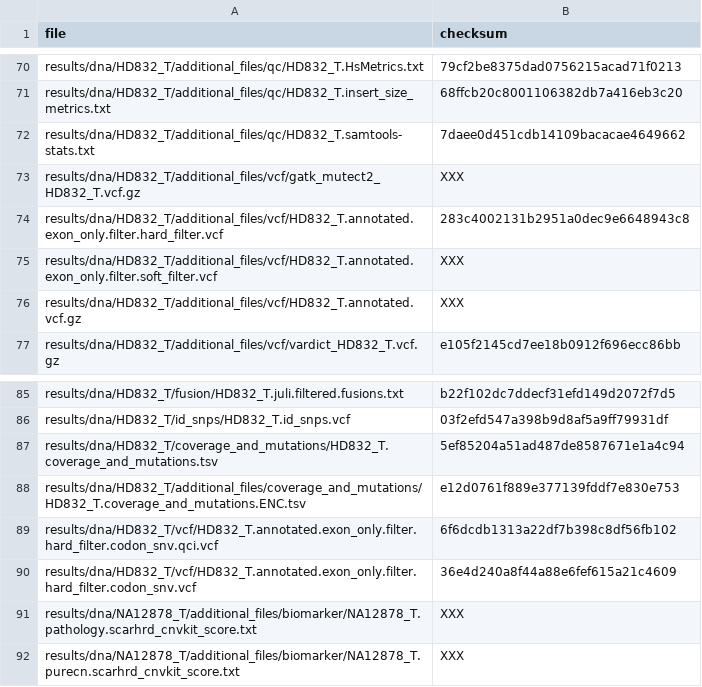
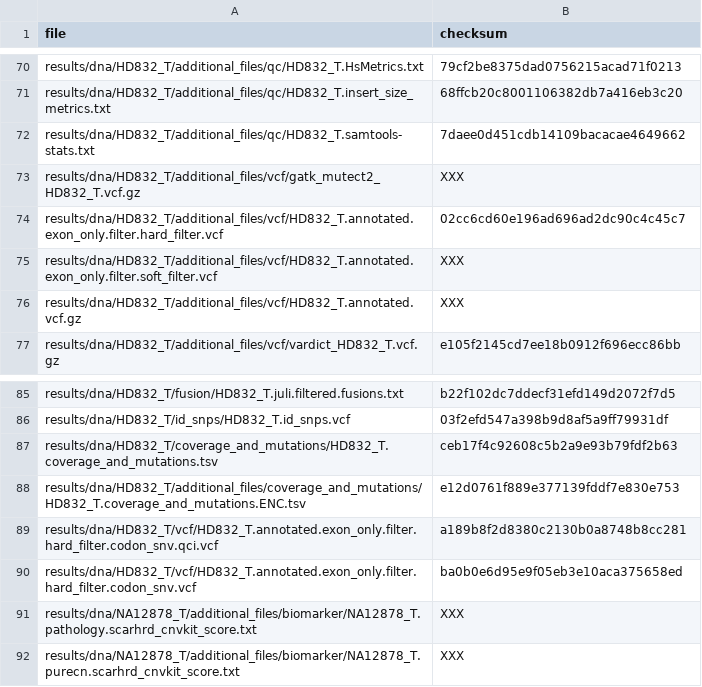
Before and after one commit to genomic-medicine-sweden/GMS_Solid, a TSV file: .tests/jenkins/test_input_main.tsv, drawn as a sheet; only a part is shown, gaps mark what is left out.

Commit message:
test: Update test_input_main.tsv

```diff
--- a/.tests/jenkins/test_input_main.tsv
+++ b/.tests/jenkins/test_input_main.tsv
@@ -73,3 +73,3 @@ results/dna/HD832_T/additional_files/qc/HD832_T.samtools-stats.txt	7daee0d451cdb
 results/dna/HD832_T/additional_files/vcf/gatk_mutect2_HD832_T.vcf.gz	XXX
-results/dna/HD832_T/additional_files/vcf/HD832_T.annotated.exon_only.filter.hard_filter.vcf	283c4002131b2951a0dec9e6648943c8
+results/dna/HD832_T/additional_files/vcf/HD832_T.annotated.exon_only.filter.hard_filter.vcf	02cc6cd60e196ad696ad2dc90c4c45c7
 results/dna/HD832_T/additional_files/vcf/HD832_T.annotated.exon_only.filter.soft_filter.vcf	XXX
@@ -86,6 +86,6 @@ results/dna/HD832_T/fusion/HD832_T.juli.filtered.fusions.txt	b22f102dc7ddecf31ef
 results/dna/HD832_T/id_snps/HD832_T.id_snps.vcf	03f2efd547a398b9d8af5a9ff79931df
-results/dna/HD832_T/coverage_and_mutations/HD832_T.coverage_and_mutations.tsv	5ef85204a51ad487de8587671e1a4c94
+results/dna/HD832_T/coverage_and_mutations/HD832_T.coverage_and_mutations.tsv	ceb17f4c92608c5b2a9e93b79fdf2b63
 results/dna/HD832_T/additional_files/coverage_and_mutations/HD832_T.coverage_and_mutations.ENC.tsv	e12d0761f889e377139fddf7e830e753
-results/dna/HD832_T/vcf/HD832_T.annotated.exon_only.filter.hard_filter.codon_snv.qci.vcf	6f6dcdb1313a22df7b398c8df56fb102
-results/dna/HD832_T/vcf/HD832_T.annotated.exon_only.filter.hard_filter.codon_snv.vcf	36e4d240a8f44a88e6fef615a21c4609
+results/dna/HD832_T/vcf/HD832_T.annotated.exon_only.filter.hard_filter.codon_snv.qci.vcf	a189b8f2d8380c2130b0a8748b8cc281
+results/dna/HD832_T/vcf/HD832_T.annotated.exon_only.filter.hard_filter.codon_snv.vcf	ba0b0e6d95e9f05eb3e10aca375658ed
 results/dna/NA12878_T/additional_files/biomarker/NA12878_T.pathology.scarhrd_cnvkit_score.txt	XXX
```
